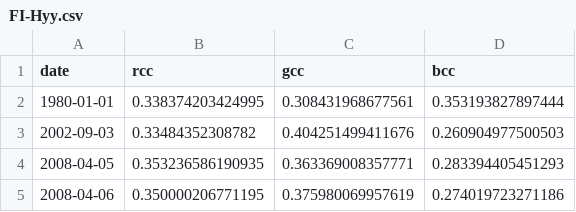
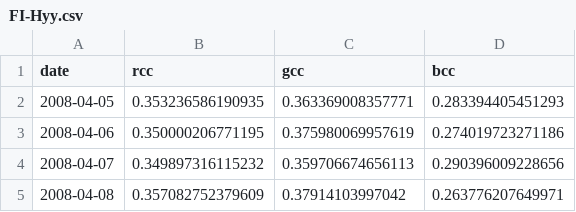
Before and after one commit to khufkens/europhen.org, a CSV file: assets/data/FI-Hyy.csv, drawn as a sheet; only a part is shown; the shorter side is filled out with more unchanged rows; the diff names each change by its address in the sheet, - before the commit and + after, or states it on an @@ line.

```diff
--- a/assets/data/FI-Hyy.csv
+++ b/assets/data/FI-Hyy.csv
-row 2: 1980-01-01 | 0.338374203424995 | 0.308431968677561 | 0.353193827897444
-row 3: 2002-09-03 | 0.33484352308782 | 0.404251499411676 | 0.260904977500503
```
Also changed, not shown: 2 other files.
